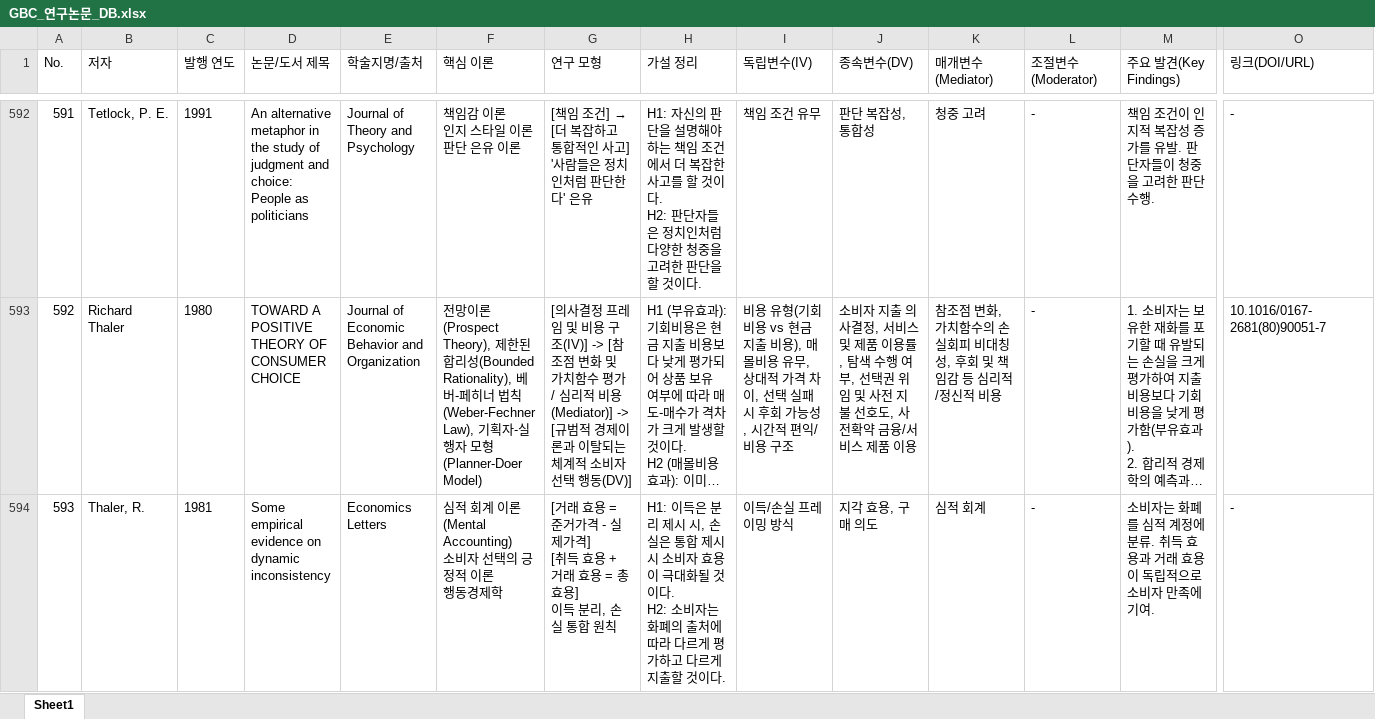
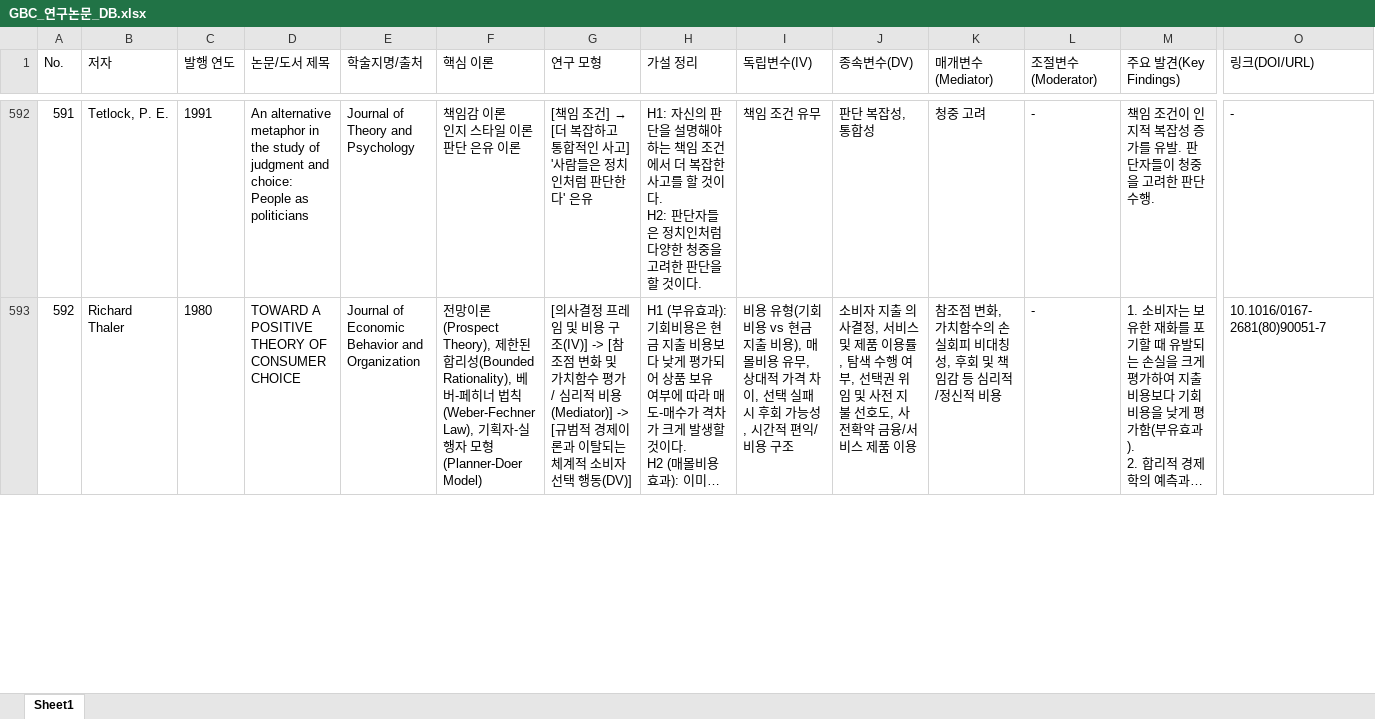
Before and after one commit to ByunghwanKim/GBC, an Excel workbook: database/GBC_연구논문_DB.xlsx, sheet Sheet1, drawn as a sheet; only a part is shown, gaps mark what is left out; long unchanged cells end in …; values as stored, in another font and other column widths than the file's, no borders; removed rows and columns are numbered as before the commit, all else as after; rows hold the shown columns only; ↵ is a line break in a cell; the diff covers the shown part only; the diff names each change by its address in the sheet, - before the commit and + after, or states it on an @@ line.

Commit message:
Update GBC 연구논문 DB

```diff
--- a/database/GBC_연구논문_DB.xlsx (sheet Sheet1)
+++ b/database/GBC_연구논문_DB.xlsx (sheet Sheet1)
-row 594: 593 | Thaler, R. | 1981 | Some empirical evidence on dynamic inconsistency | Economics Letters | 심적 회계 이론(Mental Accounting) ↵ 소비자 선택의 긍정적 이론 ↵ 행동경제학 | [거래 효용 = 준거가격 - 실제가격] ↵ [취득 효용 + 거래 효용 = 총 효용] ↵ 이득 분리, 손실 통합 원칙 | H1: 이득은 분리 제시 시, 손실은 통합 제시 시 소비자 효용이 극대화될 것이다. ↵ H2: 소비자는 화폐의 출처에 따라 다르게 평가하고 다르게 지출할 것이다. | 이득/손실 프레이밍 방식 | 지각 효용, 구매 의도 | 심적 회계 | - | 소비자는 화폐를 심적 계정에 분류. 취득 효용과 거래 효용이 독립적으로 소비자 만족에 기여. | -
```
Also changed, not shown: 2 added rows elsewhere in this sheet.
